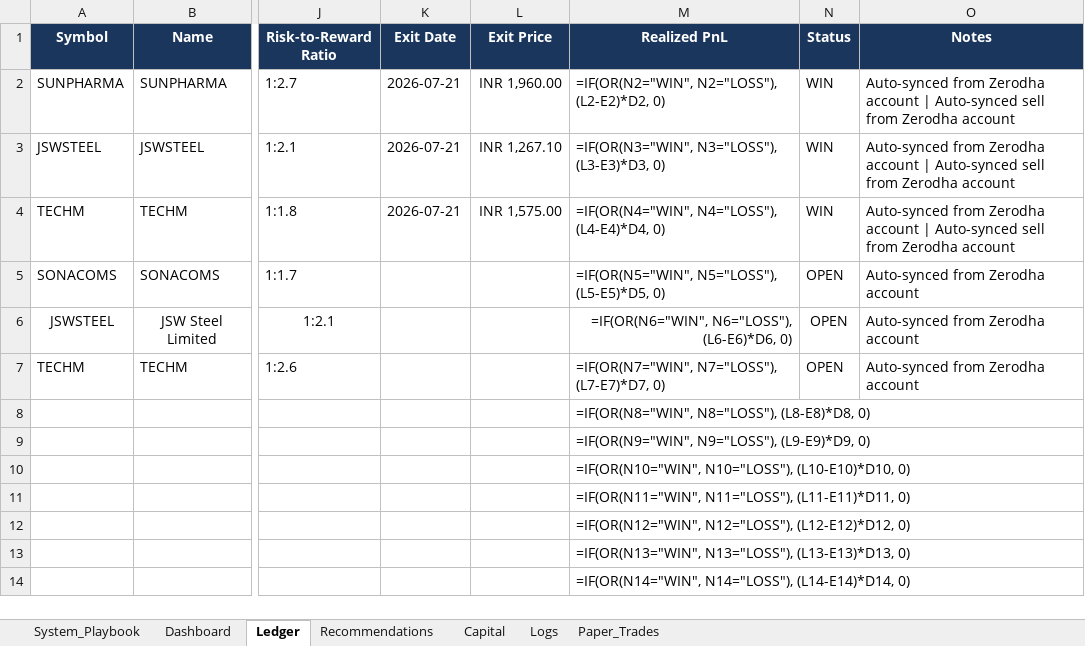
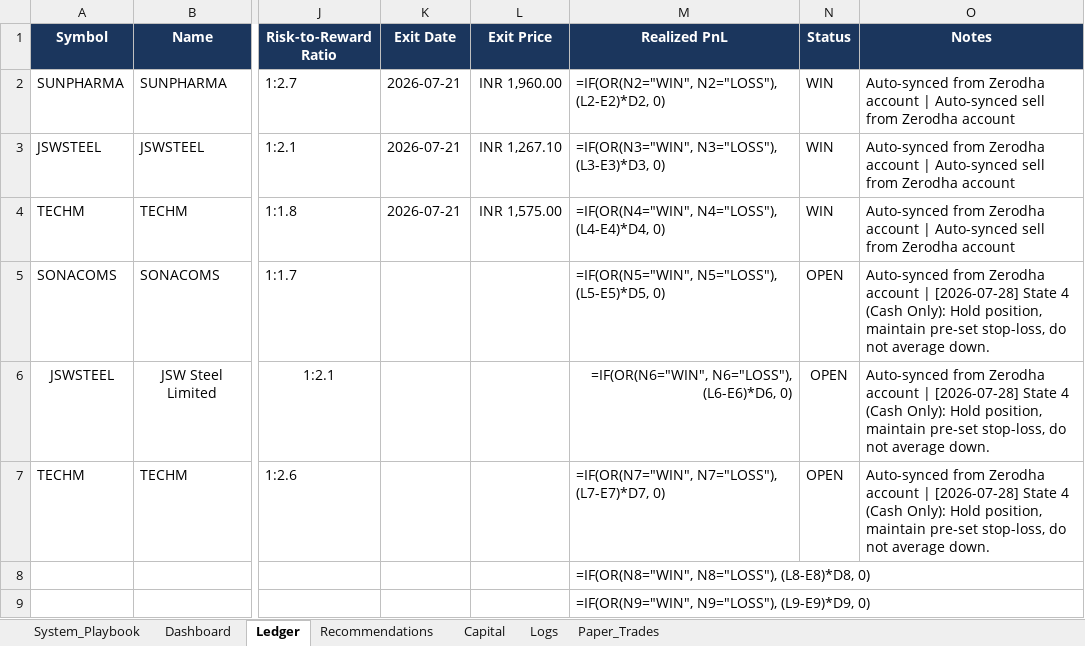
Before and after one commit to SyedTousifMasood/HalaalTrading, an Excel workbook: Trading_Journal.xlsx, sheet Ledger, drawn as a sheet; only a part is shown, gaps mark what is left out; the shorter side is filled out with more unchanged rows; values as stored, in another font and other column widths than the file's, no borders; formulas without a stored value are shown as written; the diff names each change by its address in the sheet, - before the commit and + after, or states it on an @@ line.

Commit message:
docs: Record holding strategy advisory for open positions in Ledger and Logs worksheets

```diff
--- a/Trading_Journal.xlsx (sheet Ledger)
+++ b/Trading_Journal.xlsx (sheet Ledger)
-O5:O7 (Notes): …Zerodha account
+O5:O7 (Notes): …Zerodha account | [2026-07-28] State 4 (Cash Only): Hold position, maintain pre-set stop-loss, do not average down.
```
Also changed, not shown: sheet Logs, 1 other file.
